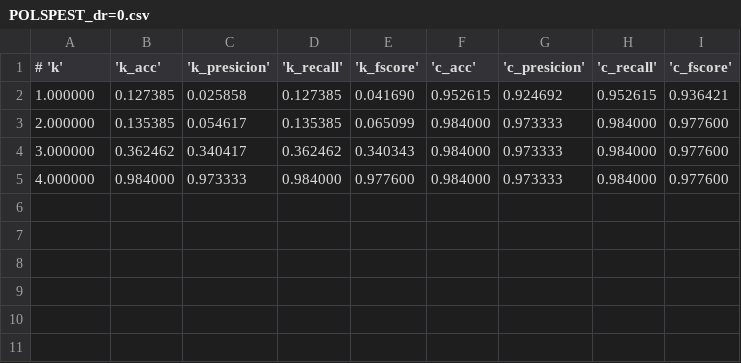
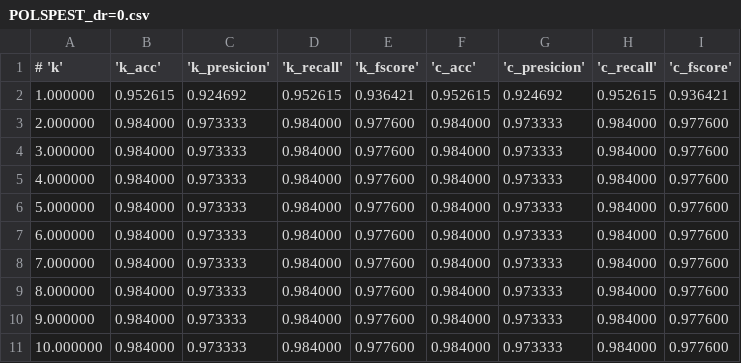
Before and after one commit to arceda/bio-samples, a CSV file: viral/viral_classification/results/POLSPEST_dr=0.csv, drawn as a sheet.

```diff
--- a/viral/viral_classification/results/POLSPEST_dr=0.csv
+++ b/viral/viral_classification/results/POLSPEST_dr=0.csv
@@ -1,5 +1,11 @@
 # 'k', 'k_acc', 'k_presicion', 'k_recall', 'k_fscore', 'c_acc', 'c_presicion', 'c_recall', 'c_fscore'
-1.000000,0.127385,0.025858,0.127385,0.041690,0.952615,0.924692,0.952615,0.936421
-2.000000,0.135385,0.054617,0.135385,0.065099,0.984000,0.973333,0.984000,0.977600
-3.000000,0.362462,0.340417,0.362462,0.340343,0.984000,0.973333,0.984000,0.977600
+1.000000,0.952615,0.924692,0.952615,0.936421,0.952615,0.924692,0.952615,0.936421
+2.000000,0.984000,0.973333,0.984000,0.977600,0.984000,0.973333,0.984000,0.977600
+3.000000,0.984000,0.973333,0.984000,0.977600,0.984000,0.973333,0.984000,0.977600
 4.000000,0.984000,0.973333,0.984000,0.977600,0.984000,0.973333,0.984000,0.977600
+5.000000,0.984000,0.973333,0.984000,0.977600,0.984000,0.973333,0.984000,0.977600
+6.000000,0.984000,0.973333,0.984000,0.977600,0.984000,0.973333,0.984000,0.977600
+7.000000,0.984000,0.973333,0.984000,0.977600,0.984000,0.973333,0.984000,0.977600
+8.000000,0.984000,0.973333,0.984000,0.977600,0.984000,0.973333,0.984000,0.977600
+9.000000,0.984000,0.973333,0.984000,0.977600,0.984000,0.973333,0.984000,0.977600
+10.000000,0.984000,0.973333,0.984000,0.977600,0.984000,0.973333,0.984000,0.977600
```
Also changed, not shown: viral/viral_classification/results/POLSPELT_dr=0.csv, viral/viral_classification/results/POLSPEVP1_dr=0.csv, 10 other files.
